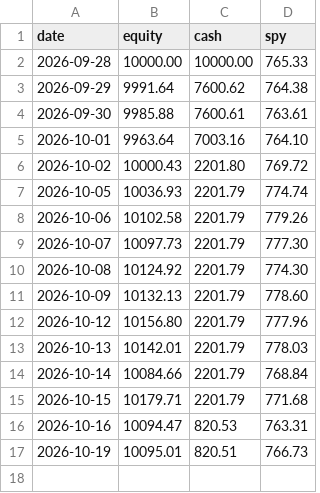
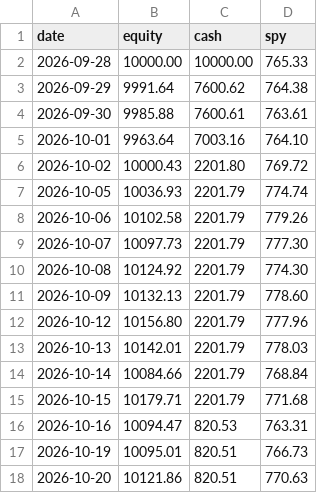
Before and after one commit to halalula/AI-of-Wallstreet, a CSV file: Dobby/logs/equity_history.csv, drawn as a sheet.

Commit message:
Dobby report run

```diff
--- a/Dobby/logs/equity_history.csv
+++ b/Dobby/logs/equity_history.csv
@@ -17 +17,2 @@
 "2026-10-19","10095.01","820.51","766.73"
+"2026-10-20","10121.86","820.51","770.63"
```
Also changed, not shown: 1 other file.
